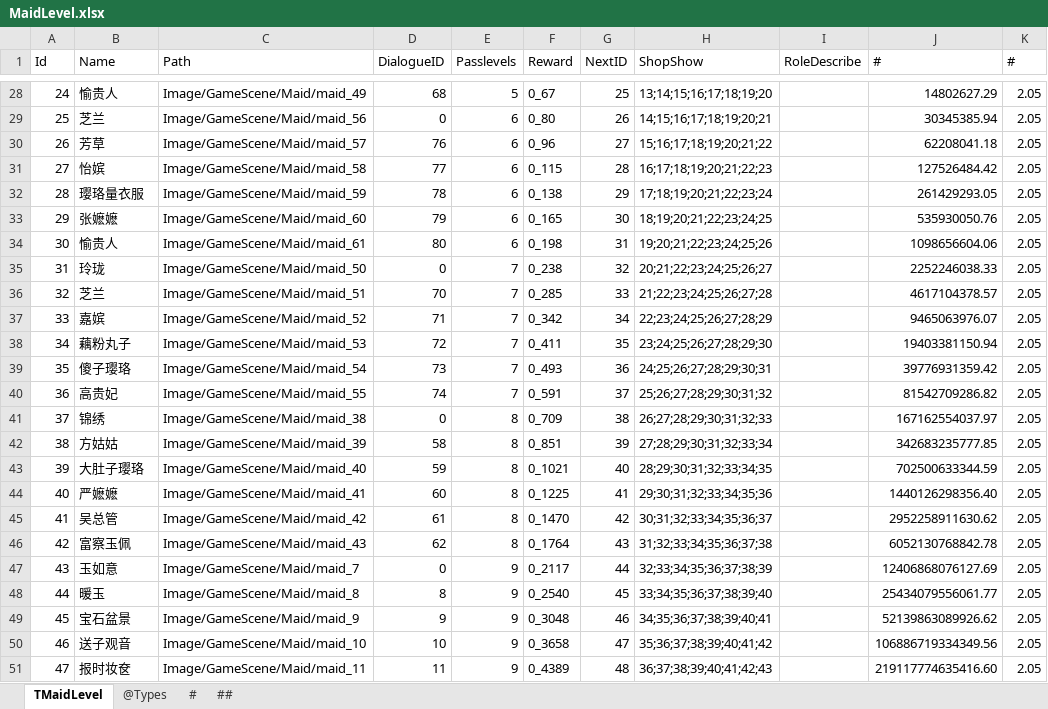
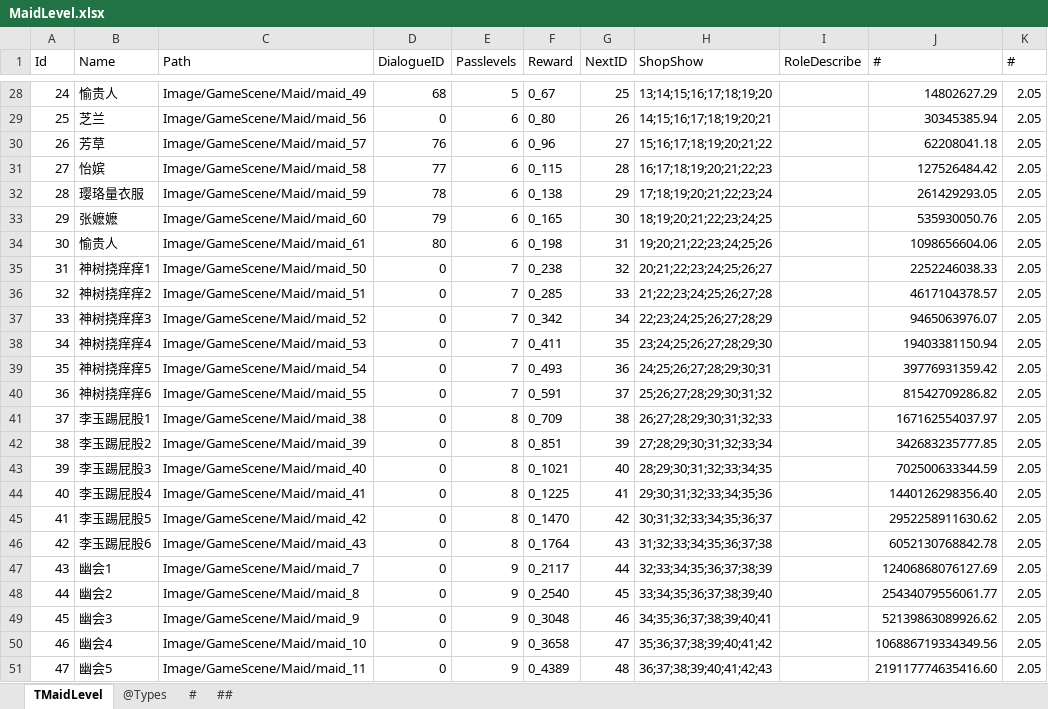
Before and after one commit to gaozhengshuang/familyfight, an Excel workbook: docs/excel/MaidLevel.xlsx, sheet TMaidLevel, drawn as a sheet; only a part is shown, gaps mark what is left out; values as stored, in another font and other column widths than the file's, no cell formats; the diff covers the shown part only; the diff names each change by its address in the sheet, - before the commit and + after, or states it on an @@ line.

```diff
--- a/docs/excel/MaidLevel.xlsx (sheet TMaidLevel)
+++ b/docs/excel/MaidLevel.xlsx (sheet TMaidLevel)
-B35 (Name): 玲珑
+B35 (Name): 神树挠痒痒1
-B36 (Name): 芝兰
+B36 (Name): 神树挠痒痒2
-D36 (DialogueID): 70
+D36 (DialogueID): 0
-B37 (Name): 嘉嫔
+B37 (Name): 神树挠痒痒3
-D37 (DialogueID): 71
+D37 (DialogueID): 0
-B38 (Name): 藕粉丸子
+B38 (Name): 神树挠痒痒4
-D38 (DialogueID): 72
+D38 (DialogueID): 0
-B39 (Name): 傻子璎珞
+B39 (Name): 神树挠痒痒5
-D39 (DialogueID): 73
+D39 (DialogueID): 0
-B40 (Name): 高贵妃
+B40 (Name): 神树挠痒痒6
-D40 (DialogueID): 74
+D40 (DialogueID): 0
-B41 (Name): 锦绣
+B41 (Name): 李玉踢屁股1
-B42 (Name): 方姑姑
+B42 (Name): 李玉踢屁股2
-D42 (DialogueID): 58
+D42 (DialogueID): 0
-B43 (Name): 大肚子璎珞
+B43 (Name): 李玉踢屁股3
-D43 (DialogueID): 59
+D43 (DialogueID): 0
-B44 (Name): 严嬷嬷
+B44 (Name): 李玉踢屁股4
-D44 (DialogueID): 60
+D44 (DialogueID): 0
-B45 (Name): 吴总管
+B45 (Name): 李玉踢屁股5
-D45 (DialogueID): 61
+D45 (DialogueID): 0
-B46 (Name): 富察玉佩
+B46 (Name): 李玉踢屁股6
-D46 (DialogueID): 62
+D46 (DialogueID): 0
-B47 (Name): 玉如意
+B47 (Name): 幽会1
-B48 (Name): 暖玉
+B48 (Name): 幽会2
-D48 (DialogueID): 8
+D48 (DialogueID): 0
-B49 (Name): 宝石盆景
+B49 (Name): 幽会3
-D49 (DialogueID): 9
+D49 (DialogueID): 0
-B50 (Name): 送子观音
+B50 (Name): 幽会4
-D50 (DialogueID): 10
+D50 (DialogueID): 0
-B51 (Name): 报时妆奁
+B51 (Name): 幽会5
-D51 (DialogueID): 11
+D51 (DialogueID): 0
```
Also changed, not shown: 16 added rows, 76 edited cells and row numbers in column A elsewhere in this sheet, sheet #, sheet ##, cell formats, docs/excel/MaidShop.xlsx, docs/excel/PalaceMap.xlsx, 3 other files.
